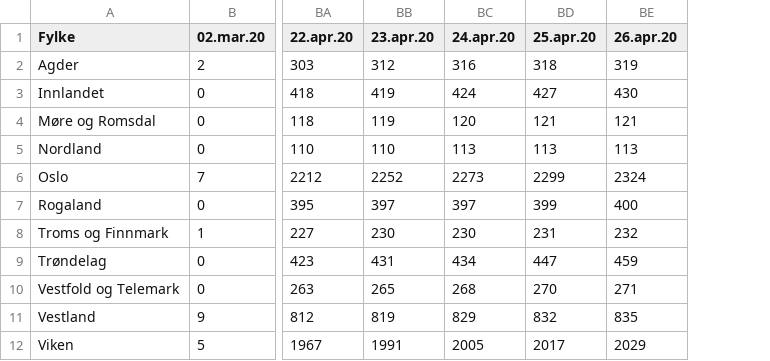
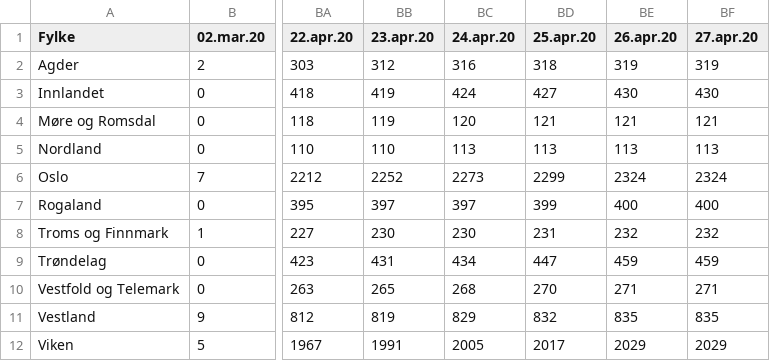
Before and after one commit to NRVA/COVID19_Norge, a CSV file: COVID19_fhi_data_fylke.csv, drawn as a sheet; only a part is shown, gaps mark what is left out; the diff names each change by its address in the sheet, - before the commit and + after, or states it on an @@ line.

```diff
--- a/COVID19_fhi_data_fylke.csv
+++ b/COVID19_fhi_data_fylke.csv
+column BF (27.apr.20), rows 2-12: 319 | 430 | 121 | 113 | 2324 | 400 | 232 | 459 | 271 | 835 | 2029
```
Also changed, not shown: 1 other file.
